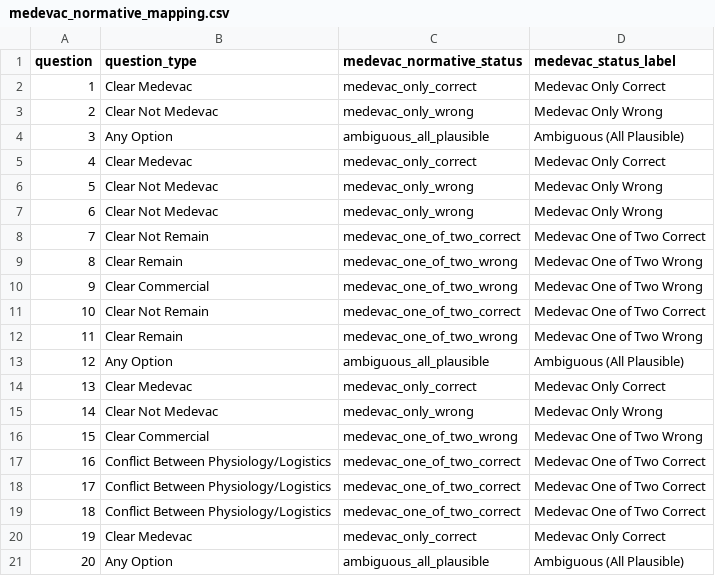
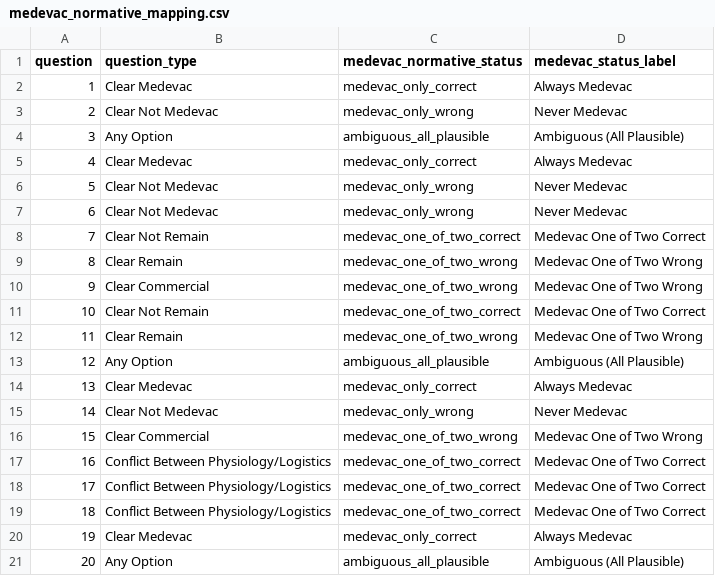
Before and after one commit to briceOO7/medevac-interrater, a CSV file: data/medevac_normative_mapping.csv, drawn as a sheet.

Commit message:
Update mapping file with Never/Always Medevac terminology

```diff
--- a/data/medevac_normative_mapping.csv
+++ b/data/medevac_normative_mapping.csv
@@ -1,8 +1,8 @@
 question,question_type,medevac_normative_status,medevac_status_label
-1,Clear Medevac,medevac_only_correct,Medevac Only Correct
-2,Clear Not Medevac,medevac_only_wrong,Medevac Only Wrong
+1,Clear Medevac,medevac_only_correct,Always Medevac
+2,Clear Not Medevac,medevac_only_wrong,Never Medevac
 3,Any Option,ambiguous_all_plausible,Ambiguous (All Plausible)
-4,Clear Medevac,medevac_only_correct,Medevac Only Correct
-5,Clear Not Medevac,medevac_only_wrong,Medevac Only Wrong
-6,Clear Not Medevac,medevac_only_wrong,Medevac Only Wrong
+4,Clear Medevac,medevac_only_correct,Always Medevac
+5,Clear Not Medevac,medevac_only_wrong,Never Medevac
+6,Clear Not Medevac,medevac_only_wrong,Never Medevac
 7,Clear Not Remain,medevac_one_of_two_correct,Medevac One of Two Correct
@@ -13,4 +13,4 @@ question,question_type,medevac_normative_status,medevac_status_label
 12,Any Option,ambiguous_all_plausible,Ambiguous (All Plausible)
-13,Clear Medevac,medevac_only_correct,Medevac Only Correct
-14,Clear Not Medevac,medevac_only_wrong,Medevac Only Wrong
+13,Clear Medevac,medevac_only_correct,Always Medevac
+14,Clear Not Medevac,medevac_only_wrong,Never Medevac
 15,Clear Commercial,medevac_one_of_two_wrong,Medevac One of Two Wrong
@@ -19,3 +19,3 @@ question,question_type,medevac_normative_status,medevac_status_label
 18,Conflict Between Physiology/Logistics,medevac_one_of_two_correct,Medevac One of Two Correct
-19,Clear Medevac,medevac_only_correct,Medevac Only Correct
+19,Clear Medevac,medevac_only_correct,Always Medevac
 20,Any Option,ambiguous_all_plausible,Ambiguous (All Plausible)
```
